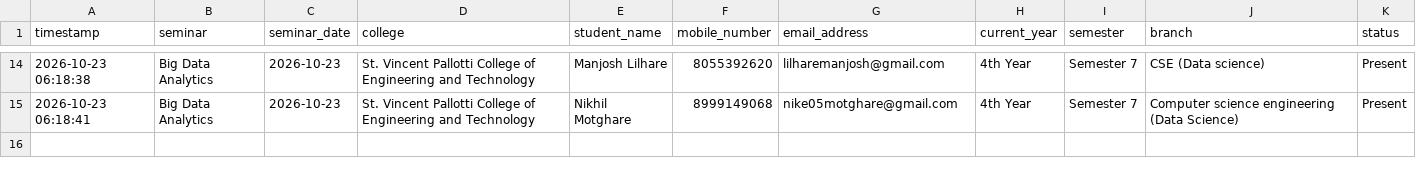
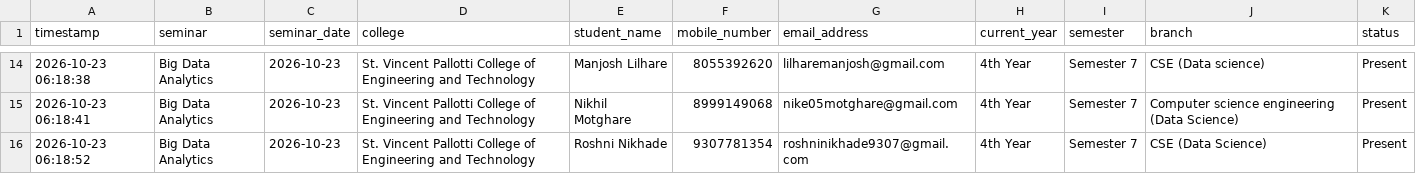
Before and after one commit to Niyaturetech/nt-student-attendance, a CSV file: attendance/2026-10-23_St_Vincent_Pallotti_College_of_Engineering_and_Technology.csv, drawn as a sheet; only a part is shown, gaps mark what is left out; the diff names each change by its address in the sheet, - before the commit and + after, or states it on an @@ line.

Commit message:
Update seminar attendance: 2026-10-23_St_Vincent_Pallotti_College_of_Engineering_and_Technology.csv

```diff
--- a/attendance/2026-10-23_St_Vincent_Pallotti_College_of_Engineering_and_Technology.csv
+++ b/attendance/2026-10-23_St_Vincent_Pallotti_College_of_Engineering_and_Technology.csv
+row 16: 2026-10-23 06:18:52 | Big Data Analytics | 2026-10-23 | St. Vincent Pallotti College of Engineering and Technology | Roshni Nikhade | 9307781354 | roshninikhade9307@gmail.com | 4th Year | Semester 7 | CSE (Data Science) | Present
```
